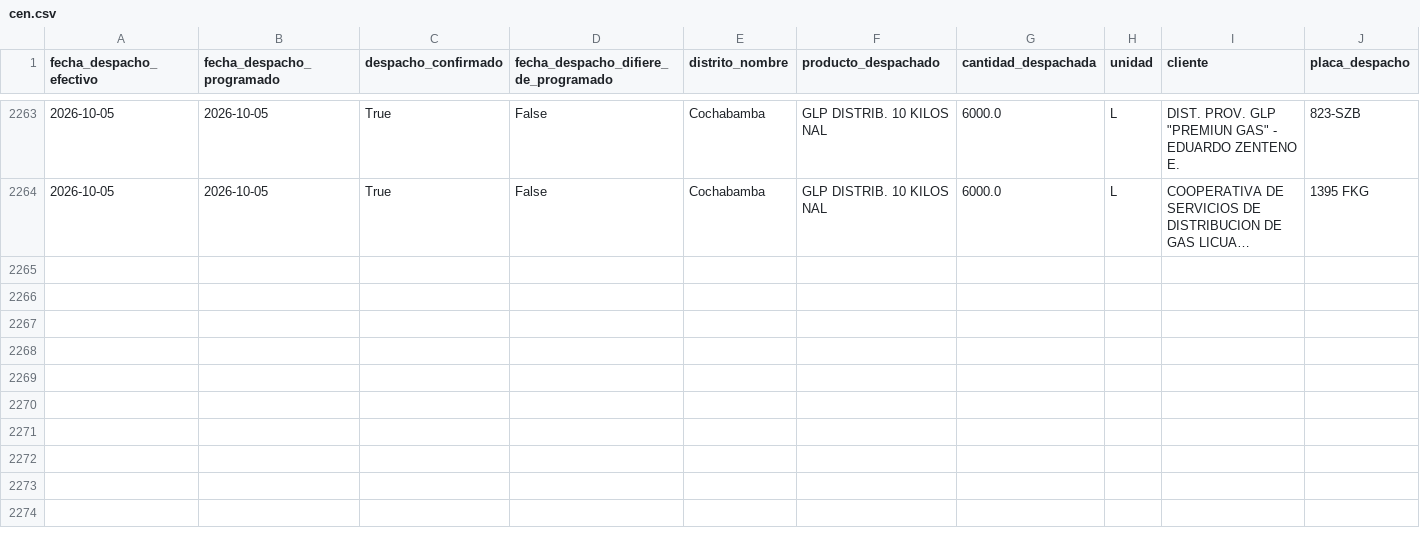
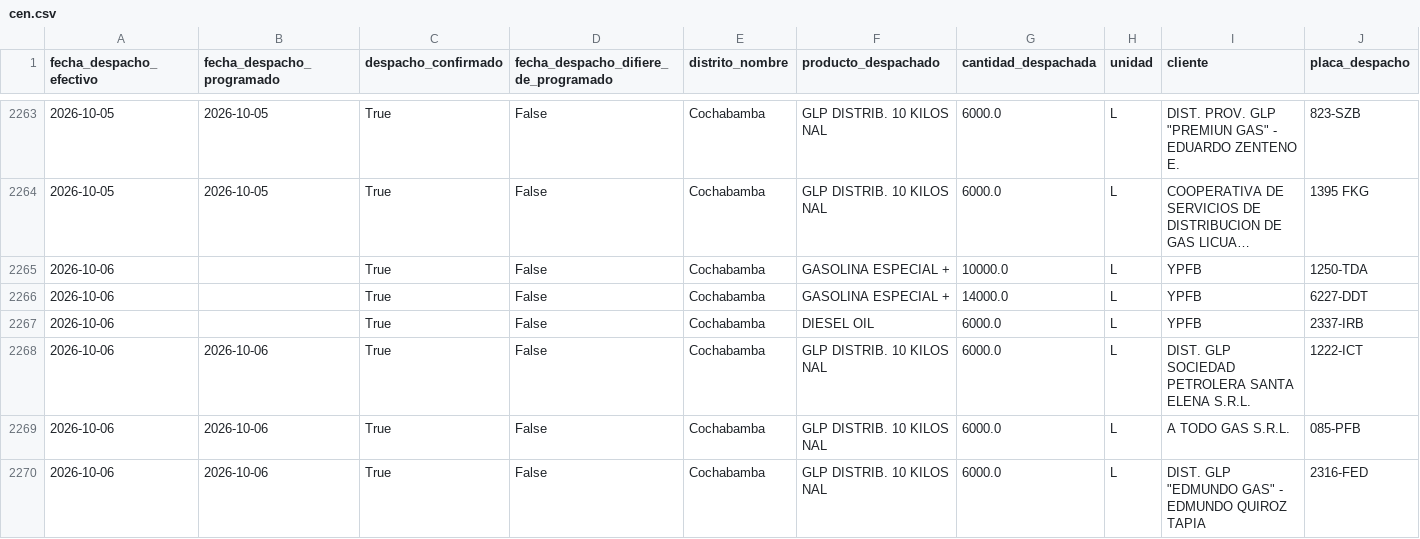
Before and after one commit to mauforonda/data-triage, a CSV file: hidrocarburos/abastecimiento/data/despachos/cen.csv, drawn as a sheet; only a part is shown, gaps mark what is left out; long unchanged cells end in …; rows hold the shown columns only; the diff covers the shown part only; the diff names each change by its address in the sheet, - before the commit and + after, or states it on an @@ line.

```diff
--- a/hidrocarburos/abastecimiento/data/despachos/cen.csv
+++ b/hidrocarburos/abastecimiento/data/despachos/cen.csv
+row 2265: 2026-10-06 |  | True | False | Cochabamba | GASOLINA ESPECIAL + | 10000.0 | L | YPFB | 1250-TDA
+row 2266: 2026-10-06 |  | True | False | Cochabamba | GASOLINA ESPECIAL + | 14000.0 | L | YPFB | 6227-DDT
+row 2267: 2026-10-06 |  | True | False | Cochabamba | DIESEL OIL | 6000.0 | L | YPFB | 2337-IRB
+row 2268: 2026-10-06 | 2026-10-06 | True | False | Cochabamba | GLP DISTRIB. 10 KILOS NAL | 6000.0 | L | DIST. GLP SOCIEDAD PETROLERA SANTA ELENA S.R.L. | 1222-ICT
+row 2269: 2026-10-06 | 2026-10-06 | True | False | Cochabamba | GLP DISTRIB. 10 KILOS NAL | 6000.0 | L | A TODO GAS S.R.L. | 085-PFB
+row 2270: 2026-10-06 | 2026-10-06 | True | False | Cochabamba | GLP DISTRIB. 10 KILOS NAL | 6000.0 | L | DIST. GLP "EDMUNDO GAS" - EDMUNDO QUIROZ TAPIA | 2316-FED
```
Also changed, not shown: 5 added rows elsewhere in this file, hidrocarburos/abastecimiento/data/despachos/yac.csv, hidrocarburos/abastecimiento/data/programacion/chu.csv, 36 other files.
